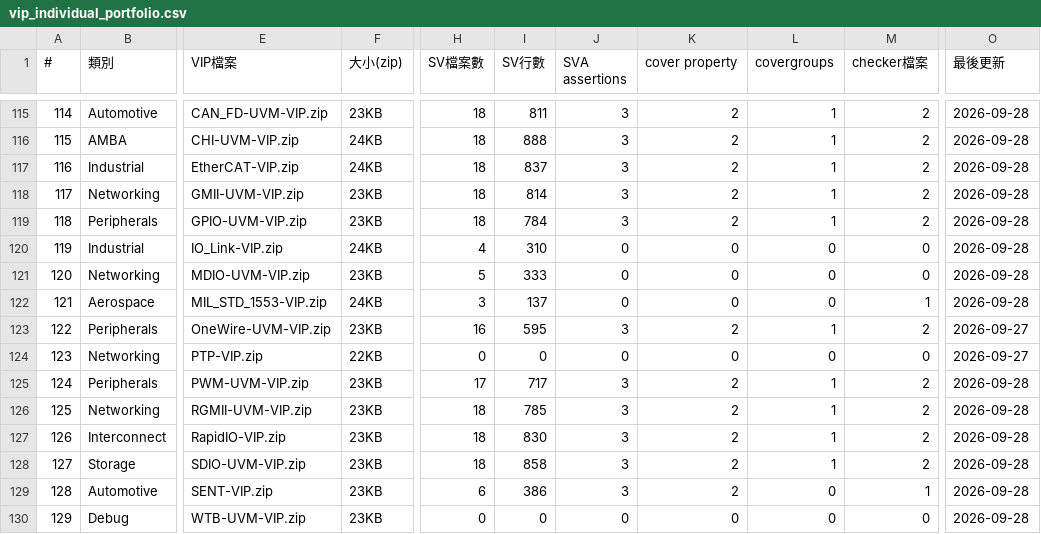
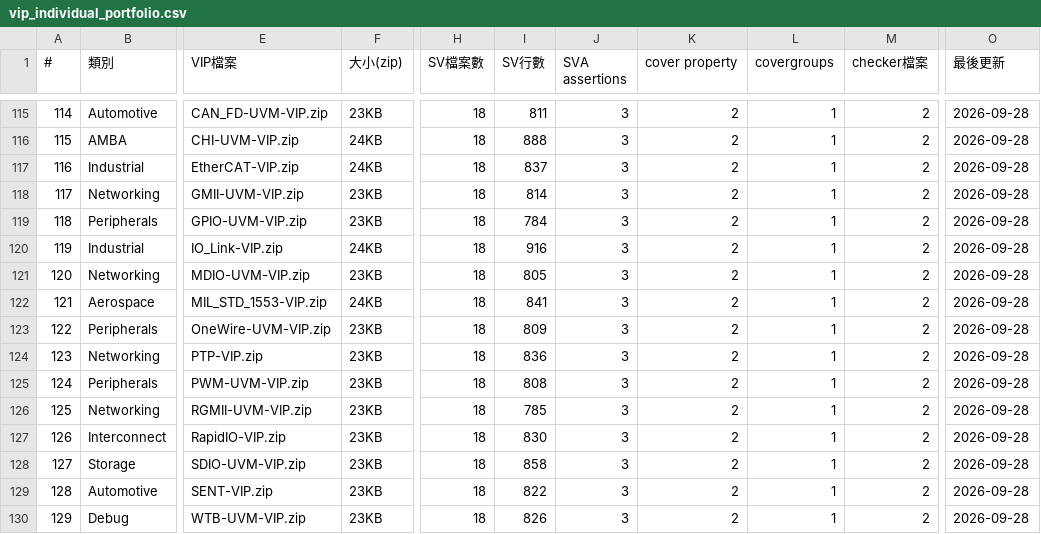
Before and after one commit to tonythetiger168/open-vip-portfolio, a CSV file: vip_individual_portfolio.csv, drawn as a sheet; only a part is shown, gaps mark what is left out; the diff covers the shown part only; the diff names each change by its address in the sheet, - before the commit and + after, or states it on an @@ line.

Commit message:
v1.7.6: re-measure CSV stats from actual artifacts (fix 9 stale wave-2 rows incl. PTP/WTB/IO-Link/MDIO/MIL-STD-1553), fix LTI open-ip mapping (ACE -> ARM LTI), populate README Size column

```diff
--- a/vip_individual_portfolio.csv
+++ b/vip_individual_portfolio.csv
-H120 (SV檔案數): 4
+H120 (SV檔案數): 18
-I120 (SV行數): 310
+I120 (SV行數): 916
-J120:J122 (SVA assertions): 0
+J120:J122 (SVA assertions): 3
-K120:K122 (cover property): 0
+K120:K122 (cover property): 2
-L120:L122 (covergroups): 0
+L120:L122 (covergroups): 1
-M120:M121 (checker檔案): 0
+M120:M121 (checker檔案): 2
-H121 (SV檔案數): 5
+H121 (SV檔案數): 18
-I121 (SV行數): 333
+I121 (SV行數): 805
-H122 (SV檔案數): 3
+H122 (SV檔案數): 18
-I122 (SV行數): 137
+I122 (SV行數): 841
-M122 (checker檔案): 1
+M122 (checker檔案): 2
-H123 (SV檔案數): 16
+H123 (SV檔案數): 18
-I123 (SV行數): 595
+I123 (SV行數): 809
-O123:O124 (最後更新): 2026-09-27
+O123:O124 (最後更新): 2026-09-28
-F124 (大小(zip)): 22KB
+F124 (大小(zip)): 23KB
-H124 (SV檔案數): 0
+H124 (SV檔案數): 18
-I124 (SV行數): 0
+I124 (SV行數): 836
-J124 (SVA assertions): 0
+J124 (SVA assertions): 3
-K124 (cover property): 0
+K124 (cover property): 2
-L124 (covergroups): 0
+L124 (covergroups): 1
-M124 (checker檔案): 0
+M124 (checker檔案): 2
-H125 (SV檔案數): 17
+H125 (SV檔案數): 18
-I125 (SV行數): 717
+I125 (SV行數): 808
-H129 (SV檔案數): 6
+H129 (SV檔案數): 18
-I129 (SV行數): 386
+I129 (SV行數): 822
-L129:L130 (covergroups): 0
+L129:L130 (covergroups): 1
-M129 (checker檔案): 1
+M129 (checker檔案): 2
-H130 (SV檔案數): 0
+H130 (SV檔案數): 18
-I130 (SV行數): 0
+I130 (SV行數): 826
-J130 (SVA assertions): 0
+J130 (SVA assertions): 3
-K130 (cover property): 0
+K130 (cover property): 2
-M130 (checker檔案): 0
+M130 (checker檔案): 2
```
Also changed, not shown: 5 edited cells elsewhere in this file, 1 other file.
